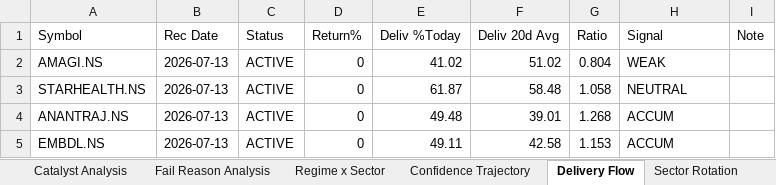
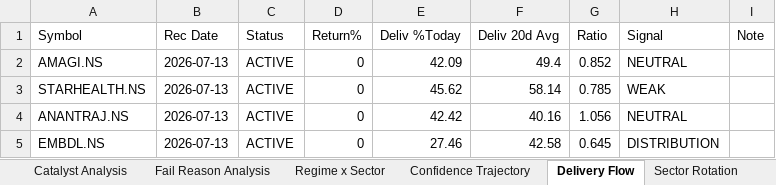
Before and after one commit to Gdsk-Sravan/Analyse-recommend-track, an Excel workbook: shadow_master.xlsx, sheet Delivery Flow, drawn as a sheet; values as stored, in another font and other column widths than the file's, no borders; the diff names each change by its address in the sheet, - before the commit and + after, or states it on an @@ line.

```diff
--- a/shadow_master.xlsx (sheet Delivery Flow)
+++ b/shadow_master.xlsx (sheet Delivery Flow)
-E2 (Deliv %Today): 41.02
+E2 (Deliv %Today): 42.09
-F2 (Deliv 20d Avg): 51.02
+F2 (Deliv 20d Avg): 49.4
-G2 (Ratio): 0.804
+G2 (Ratio): 0.852
-H2 (Signal): WEAK
+H2 (Signal): NEUTRAL
-E3 (Deliv %Today): 61.87
+E3 (Deliv %Today): 45.62
-F3 (Deliv 20d Avg): 58.48
+F3 (Deliv 20d Avg): 58.14
-G3 (Ratio): 1.058
+G3 (Ratio): 0.785
-H3 (Signal): NEUTRAL
+H3 (Signal): WEAK
-E4 (Deliv %Today): 49.48
+E4 (Deliv %Today): 42.42
-F4 (Deliv 20d Avg): 39.01
+F4 (Deliv 20d Avg): 40.16
-G4 (Ratio): 1.268
+G4 (Ratio): 1.056
-H4 (Signal): ACCUM
+H4 (Signal): NEUTRAL
-E5 (Deliv %Today): 49.11
+E5 (Deliv %Today): 27.46
-G5 (Ratio): 1.153
+G5 (Ratio): 0.645
-H5 (Signal): ACCUM
+H5 (Signal): DISTRIBUTION
```
Also changed, not shown: sheet Sector Rotation, 1 other file.
